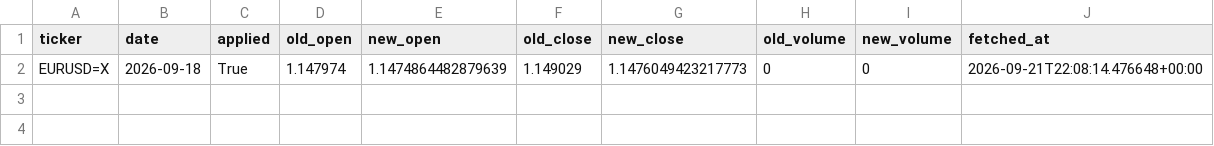
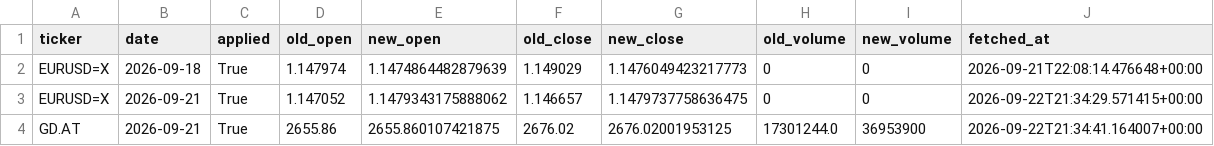
Before and after one commit to alexacker-10/athex-agent, a CSV file: data/prices/_revisions.csv, drawn as a sheet.

```diff
--- a/data/prices/_revisions.csv
+++ b/data/prices/_revisions.csv
@@ -2 +2,3 @@ ticker,date,applied,old_open,new_open,old_close,new_close,old_volume,new_volume,
 EURUSD=X,2026-09-18,True,1.147974,1.1474864482879639,1.149029,1.1476049423217773,0,0,2026-09-21T22:08:14.476648+00:00
+EURUSD=X,2026-09-21,True,1.147052,1.1479343175888062,1.146657,1.1479737758636475,0,0,2026-09-22T21:34:29.571415+00:00
+GD.AT,2026-09-21,True,2655.86,2655.860107421875,2676.02,2676.02001953125,17301244.0,36953900,2026-09-22T21:34:41.164007+00:00
```
Also changed, not shown: data/prices/AEGN.AT.csv, data/prices/ETE.AT.csv, 51 other files.
